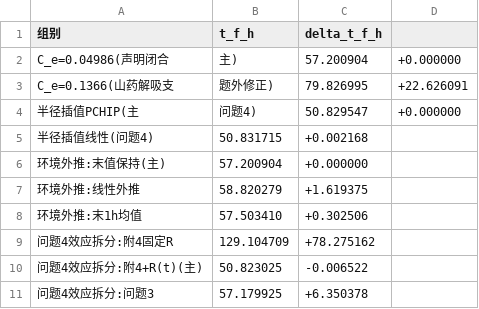
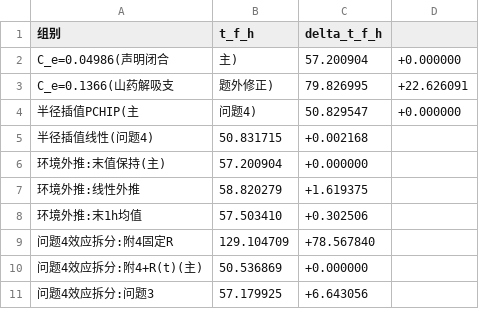
Before and after one commit to xiangkehan/mathmodel2026A, a CSV file: 03-数据/sensitivity.csv, drawn as a sheet.

```diff
--- a/03-数据/sensitivity.csv
+++ b/03-数据/sensitivity.csv
@@ -8,4 +8,4 @@ C_e=0.1366(山药解吸支,题外修正),79.826995,+22.626091
 环境外推:末1h均值,57.503410,+0.302506
-问题4效应拆分:附4固定R,129.104709,+78.275162
-问题4效应拆分:附4+R(t)(主),50.823025,-0.006522
-问题4效应拆分:问题3,57.179925,+6.350378
+问题4效应拆分:附4固定R,129.104709,+78.567840
+问题4效应拆分:附4+R(t)(主),50.536869,+0.000000
+问题4效应拆分:问题3,57.179925,+6.643056
```
Also changed, not shown: 03-数据/结果总账.csv, 5 other files.
